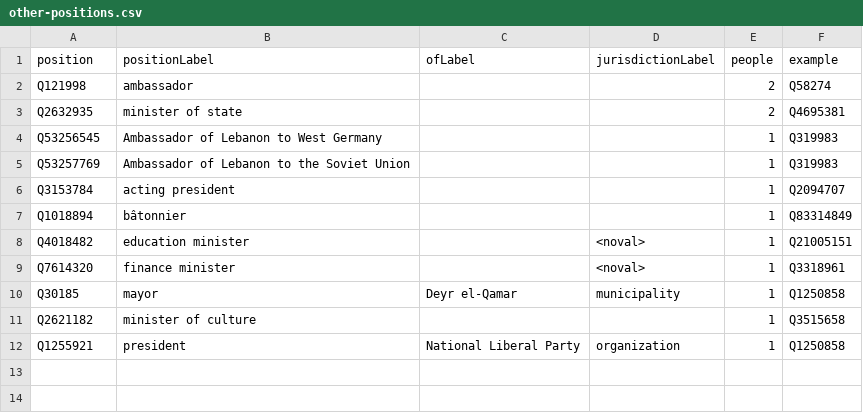
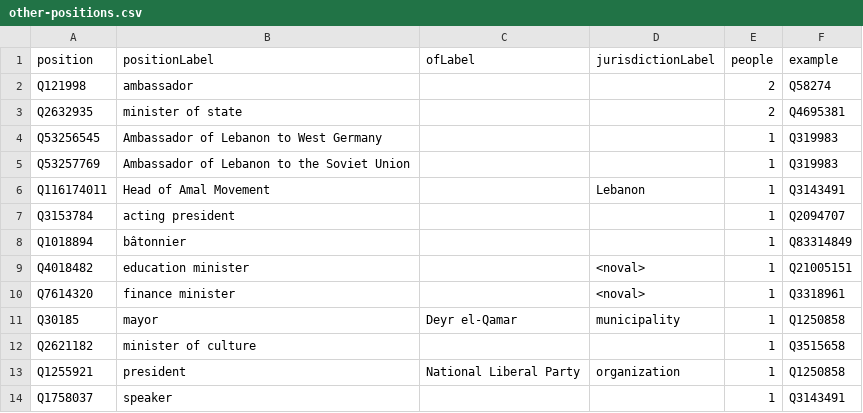
Before and after one commit to every-politician-scrapers/lebanon, a CSV file: wikidata/results/other-positions.csv, drawn as a sheet; the diff names each change by its address in the sheet, - before the commit and + after, or states it on an @@ line.

Commit message:
Run SPARQL queries

```diff
--- a/wikidata/results/other-positions.csv
+++ b/wikidata/results/other-positions.csv
+row 6: Q116174011 | Head of Amal Movement |  | Lebanon | 1 | Q3143491
+row 14: Q1758037 | speaker |  |  | 1 | Q3143491
```
